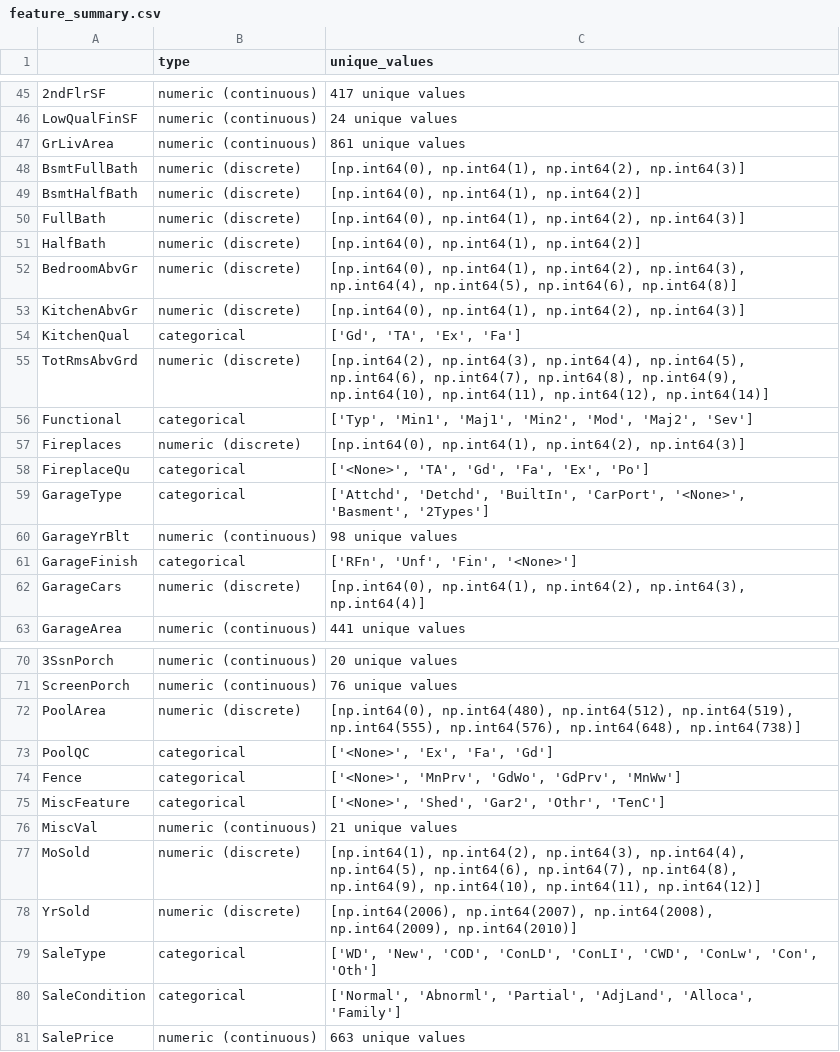
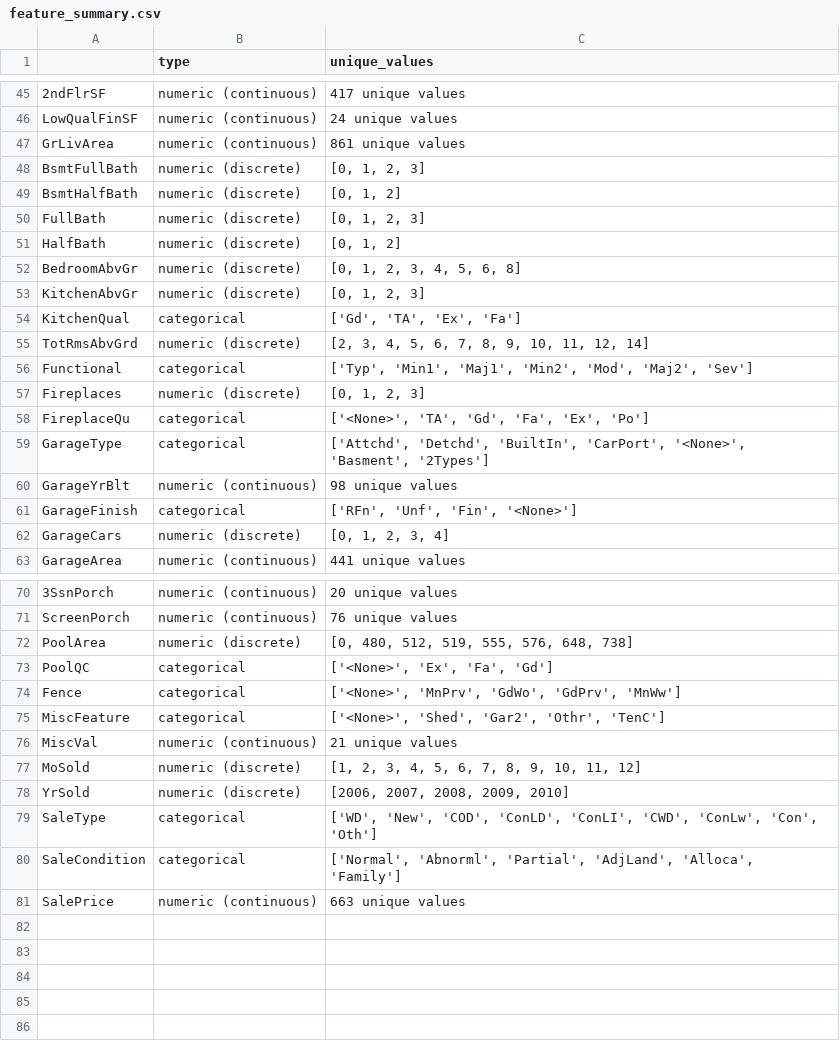
Before and after one commit to FranckNgN/kaggle-house-prices, a CSV file: data/raw/feature_summary.csv, drawn as a sheet; only a part is shown, gaps mark what is left out; the diff covers the shown part only; the diff names each change by its address in the sheet, - before the commit and + after, or states it on an @@ line.

```diff
--- a/data/raw/feature_summary.csv
+++ b/data/raw/feature_summary.csv
-C48 (unique_values): [np.int64(0), np.int64(1), np.int64(2), np.int64(3)]
+C48 (unique_values): [0, 1, 2, 3]
-C49 (unique_values): [np.int64(0), np.int64(1), np.int64(2)]
+C49 (unique_values): [0, 1, 2]
-C50 (unique_values): [np.int64(0), np.int64(1), np.int64(2), np.int64(3)]
+C50 (unique_values): [0, 1, 2, 3]
-C51 (unique_values): [np.int64(0), np.int64(1), np.int64(2)]
+C51 (unique_values): [0, 1, 2]
-C52 (unique_values): [np.int64(0), np.int64(1), np.int64(2), np.int64(3), np.int64(4), np.int64(5), np.int64(6), np.int64(8)]
+C52 (unique_values): [0, 1, 2, 3, 4, 5, 6, 8]
-C53 (unique_values): [np.int64(0), np.int64(1), np.int64(2), np.int64(3)]
+C53 (unique_values): [0, 1, 2, 3]
-C55 (unique_values): [np.int64(2), np.int64(3), np.int64(4), np.int64(5), np.int64(6), np.int64(7), np.int64(8), np.int64(9), np.int64(10), np.int64(11), np.int64(12), np.int64(14)]
+C55 (unique_values): [2, 3, 4, 5, 6, 7, 8, 9, 10, 11, 12, 14]
-C57 (unique_values): [np.int64(0), np.int64(1), np.int64(2), np.int64(3)]
+C57 (unique_values): [0, 1, 2, 3]
-C62 (unique_values): [np.int64(0), np.int64(1), np.int64(2), np.int64(3), np.int64(4)]
+C62 (unique_values): [0, 1, 2, 3, 4]
-C72 (unique_values): [np.int64(0), np.int64(480), np.int64(512), np.int64(519), np.int64(555), np.int64(576), np.int64(648), np.int64(738)]
+C72 (unique_values): [0, 480, 512, 519, 555, 576, 648, 738]
-C77 (unique_values): [np.int64(1), np.int64(2), np.int64(3), np.int64(4), np.int64(5), np.int64(6), np.int64(7), np.int64(8), np.int64(9), np.int64(10), np.int64(11), np.int64(12)]
+C77 (unique_values): [1, 2, 3, 4, 5, 6, 7, 8, 9, 10, 11, 12]
-C78 (unique_values): [np.int64(2006), np.int64(2007), np.int64(2008), np.int64(2009), np.int64(2010)]
+C78 (unique_values): [2006, 2007, 2008, 2009, 2010]
```
Also changed, not shown: 4 edited cells elsewhere in this file, data/processed/feature_summary.csv, data/processed/salePrice_transforms.csv, 34 other files.
